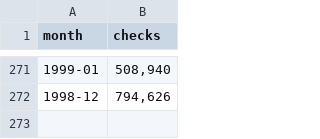
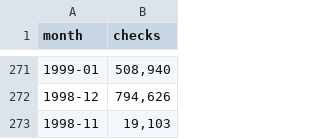
Before and after one commit to BuzzFeedNews/nics-firearm-background-checks, a CSV file: data/NSSF-adjusted-NICS.csv, drawn as a sheet; only a part is shown, gaps mark what is left out.

Commit message:
add 1998-11 and fix formatting

```diff
--- a/data/NSSF-adjusted-NICS.csv
+++ b/data/NSSF-adjusted-NICS.csv
@@ -272 +272,2 @@ month,checks
 1998-12,"794,626"
+1998-11,"19,103"
```
